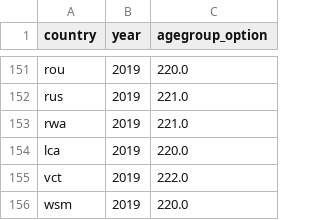
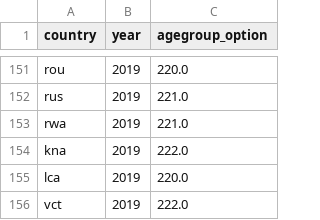
Before and after one commit to open-numbers/ddf--who--tb_burden_estimates, a CSV file: ddf--datapoints--agegroup_option--by--country--year.csv, drawn as a sheet; only a part is shown, gaps mark what is left out; the shorter side is filled out with more unchanged rows.

```diff
--- a/ddf--datapoints--agegroup_option--by--country--year.csv
+++ b/ddf--datapoints--agegroup_option--by--country--year.csv
@@ -153,2 +153,3 @@ rus,2019,221.0
 rwa,2019,221.0
+kna,2019,222.0
 lca,2019,220.0
```
Also changed, not shown: ddf--datapoints--mdr_shortreg_used--by--country--year.csv, ddf--datapoints--mdrxdr_bdq_used--by--country--year.csv, 43 other files.
